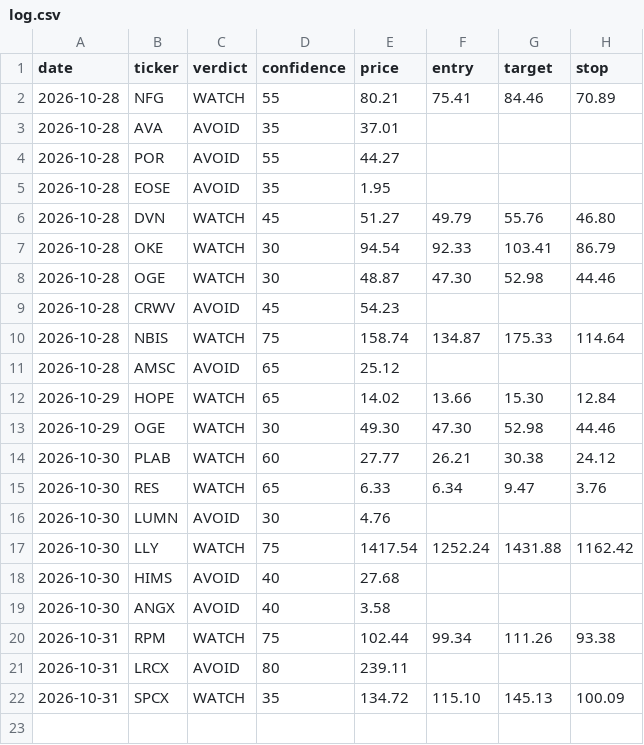
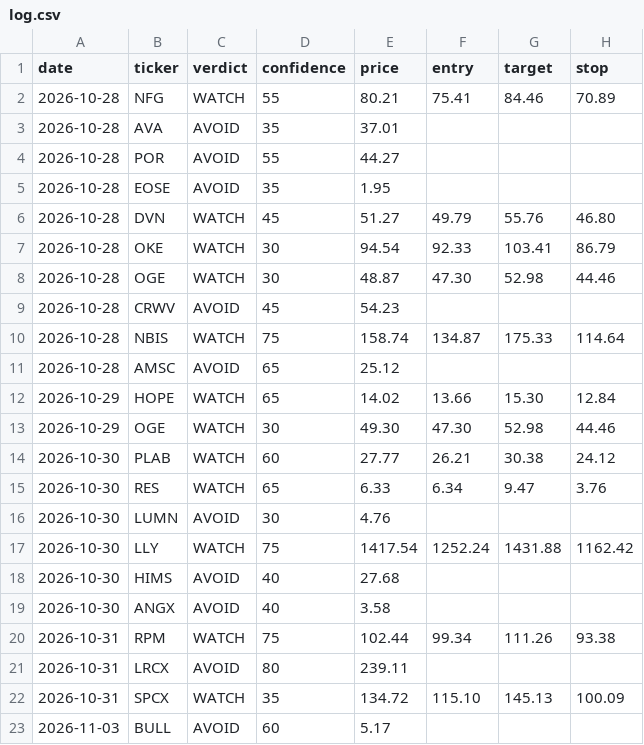
Before and after one commit to qanicuq/ticker-forensics-data, a CSV file: calls/log.csv, drawn as a sheet.

Commit message:
calls: log BULL [skip ci]

```diff
--- a/calls/log.csv
+++ b/calls/log.csv
@@ -22 +22,2 @@ date,ticker,verdict,confidence,price,entry,target,stop
 2026-10-31,SPCX,WATCH,35,134.72,115.10,145.13,100.09
+2026-11-03,BULL,AVOID,60,5.17,,,
```
